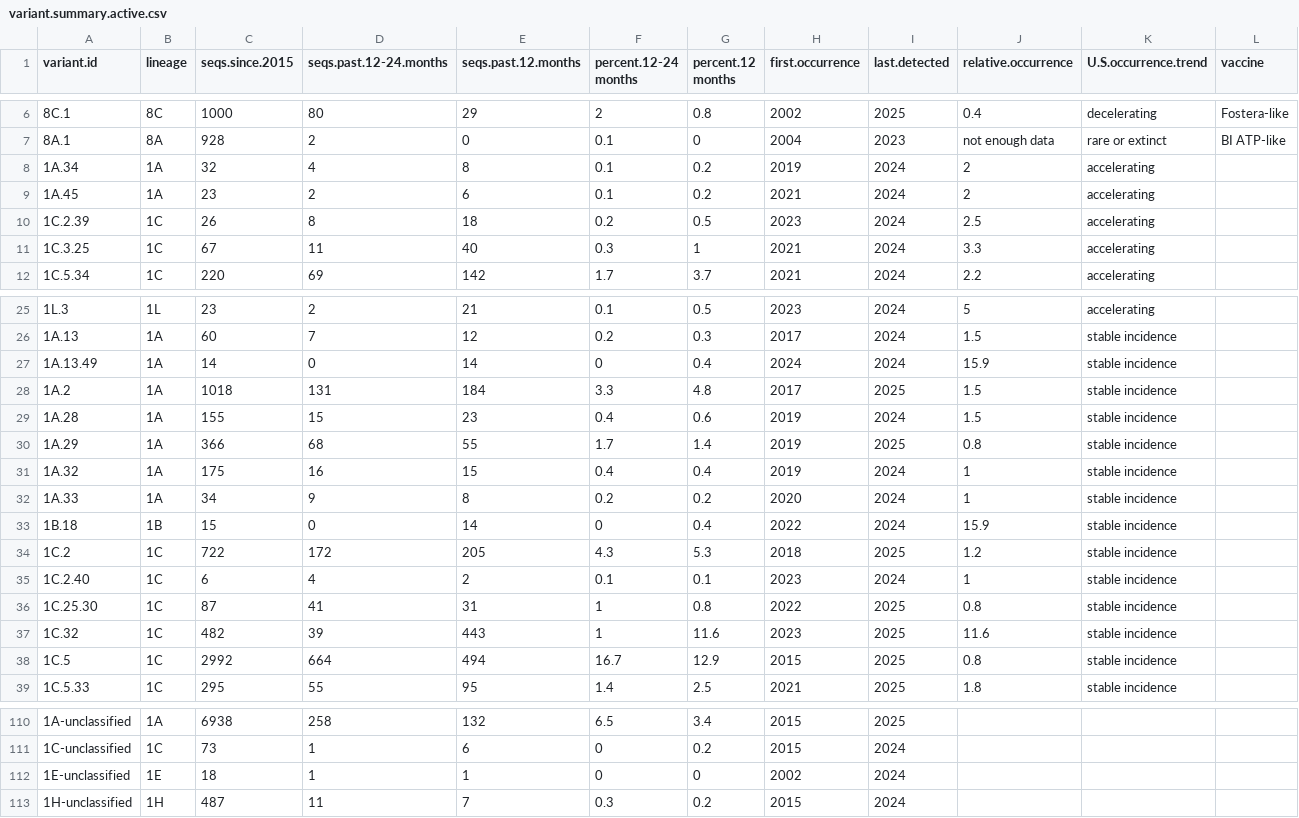
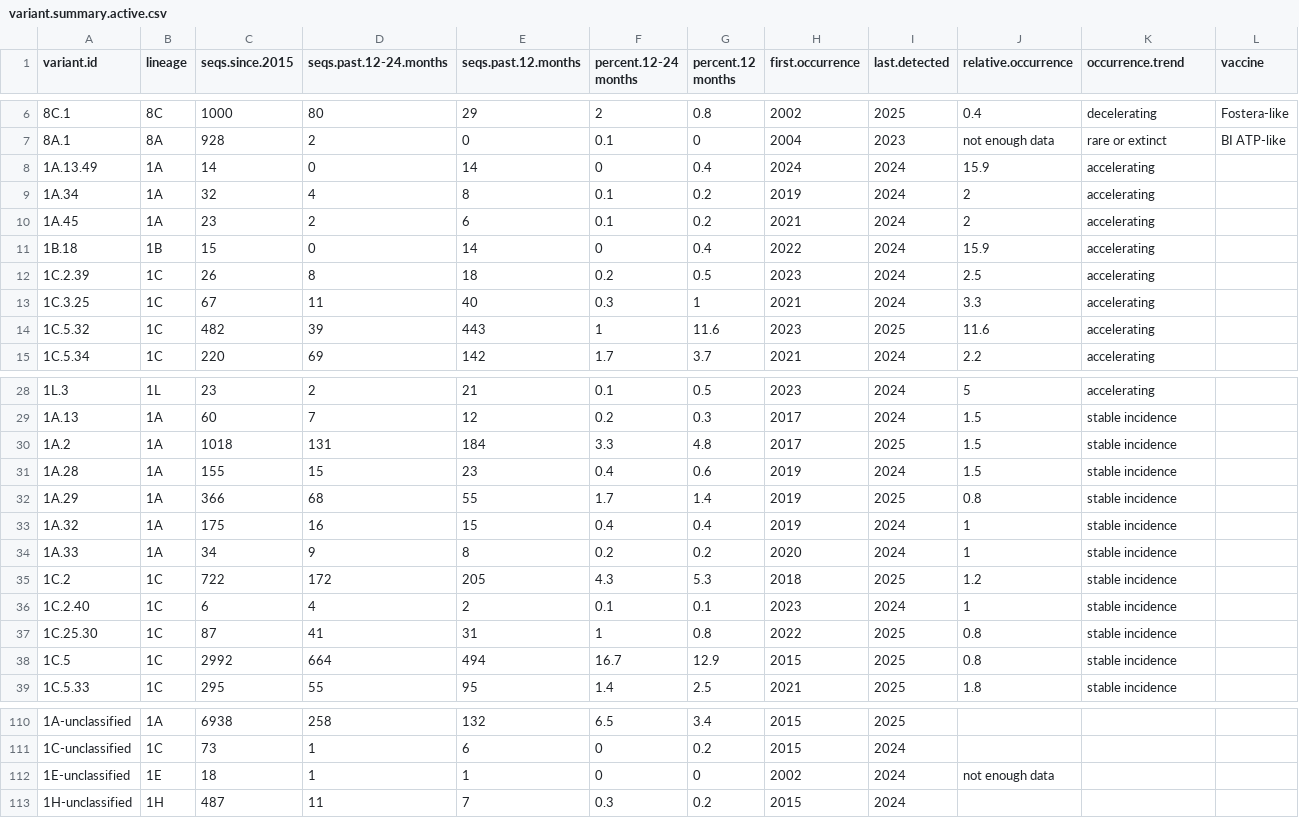
Before and after one commit to kvanderwaal/prrsv2_classification, a CSV file: variant.summary.active.csv, drawn as a sheet; only a part is shown, gaps mark what is left out; removed rows and columns are numbered as before the commit, all else as after; the diff names each change by its address in the sheet, - before the commit and + after, or states it on an @@ line.

```diff
--- a/variant.summary.active.csv
+++ b/variant.summary.active.csv
-K1: U.S.occurrence.trend
+K1: occurrence.trend
+row 8: 1A.13.49 | 1A | 14 | 0 | 14 | 0 | 0.4 | 2024 | 2024 | 15.9 | accelerating
+row 11: 1B.18 | 1B | 15 | 0 | 14 | 0 | 0.4 | 2022 | 2024 | 15.9 | accelerating
+row 14: 1C.5.32 | 1C | 482 | 39 | 443 | 1 | 11.6 | 2023 | 2025 | 11.6 | accelerating
-row 27: 1A.13.49 | 1A | 14 | 0 | 14 | 0 | 0.4 | 2024 | 2024 | 15.9 | stable incidence
-row 33: 1B.18 | 1B | 15 | 0 | 14 | 0 | 0.4 | 2022 | 2024 | 15.9 | stable incidence
-row 37: 1C.32 | 1C | 482 | 39 | 443 | 1 | 11.6 | 2023 | 2025 | 11.6 | stable incidence
-J112 (relative.occurrence): (empty)
+J112 (relative.occurrence): not enough data
```
Also changed, not shown: variant.summary.nonactive.csv, 1 other file.
